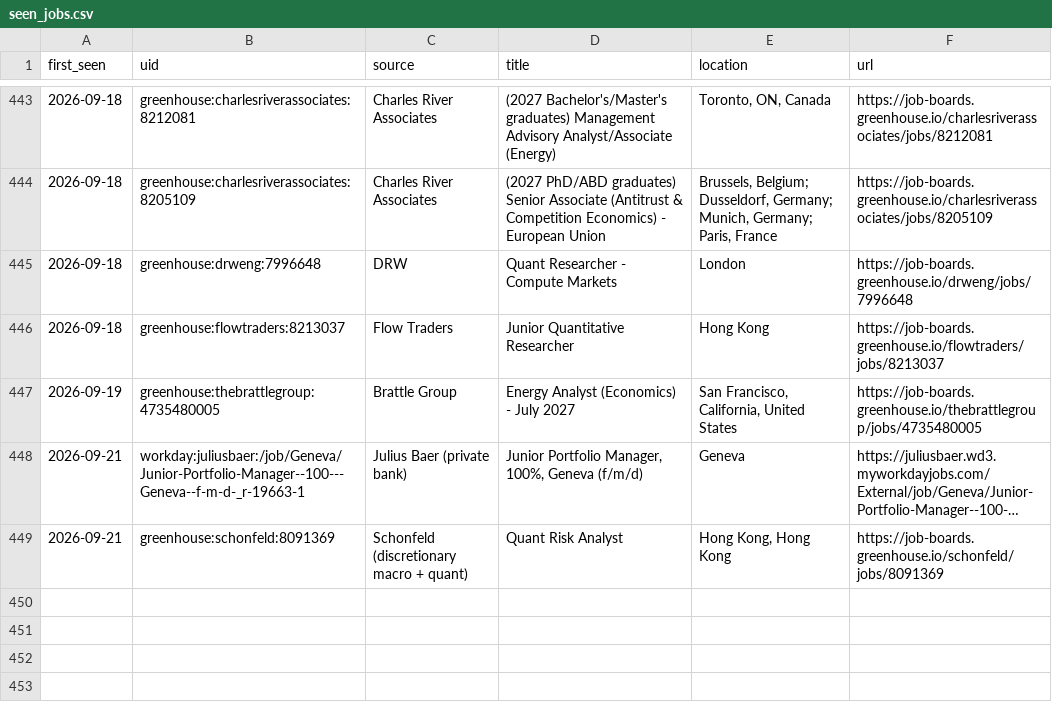
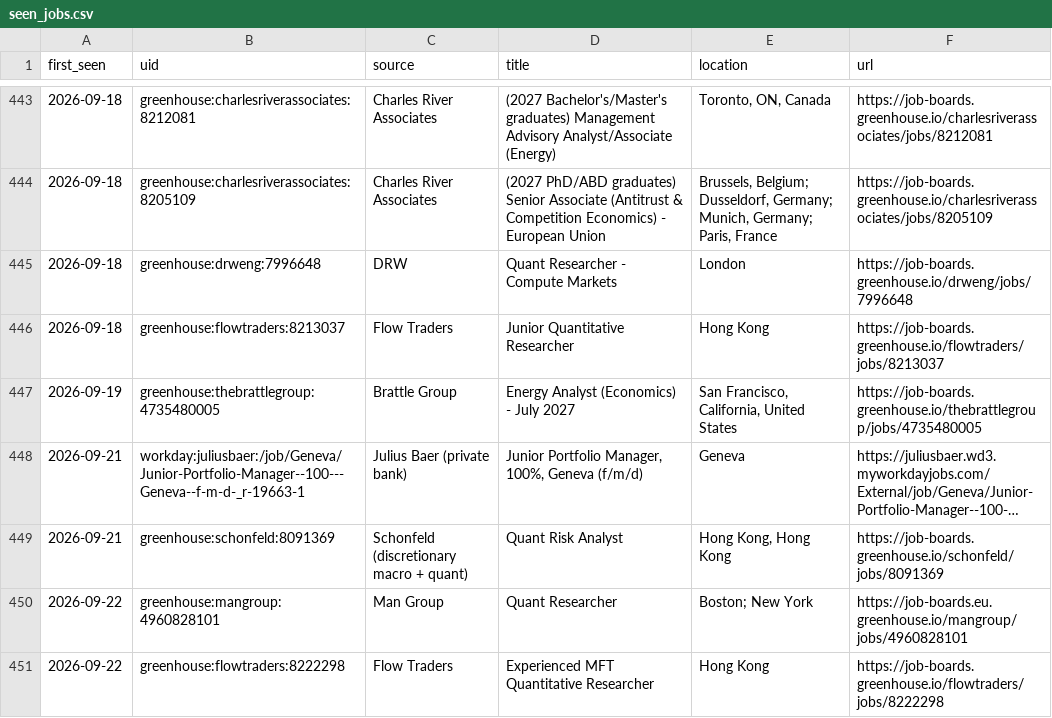
Before and after one commit to giovanniborraccia/job-radar, a CSV file: seen_jobs.csv, drawn as a sheet; only a part is shown, gaps mark what is left out; long unchanged cells end in …; the diff names each change by its address in the sheet, - before the commit and + after, or states it on an @@ line.

```diff
--- a/seen_jobs.csv
+++ b/seen_jobs.csv
+row 450: 2026-09-22 | greenhouse:mangroup:4960828101 | Man Group | Quant Researcher | Boston; New York | https://job-boards.eu.greenhouse.io/mangroup/jobs/4960828101
+row 451: 2026-09-22 | greenhouse:flowtraders:8222298 | Flow Traders | Experienced MFT Quantitative Researcher | Hong Kong | https://job-boards.greenhouse.io/flowtraders/jobs/8222298
```
Also changed, not shown: 1 other file.
